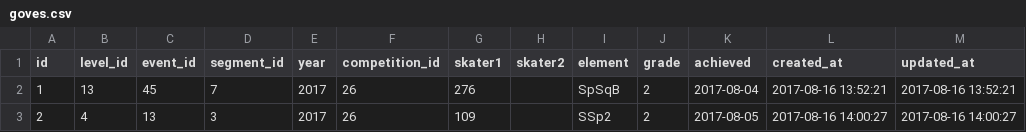
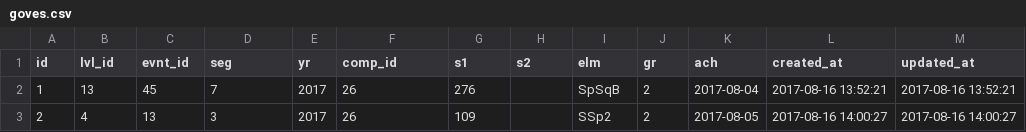
Before and after one commit to bhazeltn/wall_of_fame, a CSV file: lib/seeds/goves.csv, drawn as a sheet; only a part is shown.

```diff
--- a/lib/seeds/goves.csv
+++ b/lib/seeds/goves.csv
@@ -1,2 +1,2 @@
-id,level_id,event_id,segment_id,year,competition_id,skater1,skater2,element,grade,achieved,created_at,updated_at,
+id,lvl_id,evnt_id,seg,yr,comp_id,s1,s2,elm,gr,ach,created_at,updated_at,
 1,13,45,7,2017,26,276,,SpSqB,2,2017-08-04,2017-08-16 13:52:21,2017-08-16 13:52:21,
```
Also changed, not shown: lib/seeds/scores.csv, lib/seeds/segment_event.csv, 2 other files.
